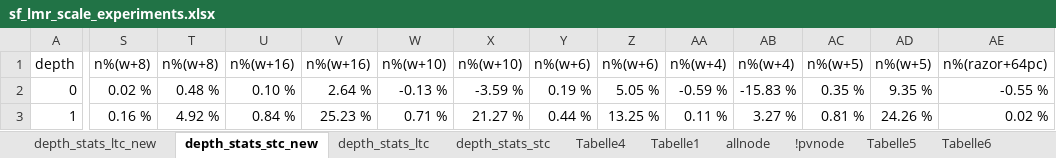
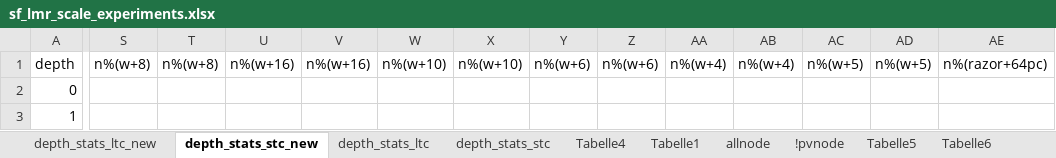
Before and after one commit to locutus2/Stockfish, an Excel workbook: sf_lmr_scale_experiments.xlsx, sheet depth_stats_stc_new, drawn as a sheet; only a part is shown, gaps mark what is left out; values as stored, in another font and other column widths than the file's, no borders; charts and pictures not drawn; the diff covers the shown part only; the diff names each change by its address in the sheet, - before the commit and + after, or states it on an @@ line.

```diff
--- a/sf_lmr_scale_experiments.xlsx (sheet depth_stats_stc_new)
+++ b/sf_lmr_scale_experiments.xlsx (sheet depth_stats_stc_new)
-S2: 0.02 %
+S2: (empty)
-T2: 0.48 %
+T2: (empty)
-U2: 0.10 %
+U2: (empty)
-V2: 2.64 %
+V2: (empty)
-W2: -0.13 %
+W2: (empty)
-X2: -3.59 %
+X2: (empty)
-Y2: 0.19 %
+Y2: (empty)
-Z2: 5.05 %
+Z2: (empty)
-AA2: -0.59 %
+AA2: (empty)
-AB2: -15.83 %
+AB2: (empty)
-AC2: 0.35 %
+AC2: (empty)
-AD2: 9.35 %
+AD2: (empty)
-AE2: -0.55 %
+AE2: (empty)
-S3: 0.16 %
+S3: (empty)
-T3: 4.92 %
+T3: (empty)
-U3: 0.84 %
+U3: (empty)
-V3: 25.23 %
+V3: (empty)
-W3: 0.71 %
+W3: (empty)
-X3: 21.27 %
+X3: (empty)
-Y3: 0.44 %
+Y3: (empty)
-Z3: 13.25 %
+Z3: (empty)
-AA3: 0.11 %
+AA3: (empty)
-AB3: 3.27 %
+AB3: (empty)
-AC3: 0.81 %
+AC3: (empty)
-AD3: 24.26 %
+AD3: (empty)
-AE3: 0.02 %
+AE3: (empty)
```
Also changed, not shown: 614 edited cells elsewhere in this sheet, sheet depth_stats_ltc_new, charts or pictures, 1 other file.
